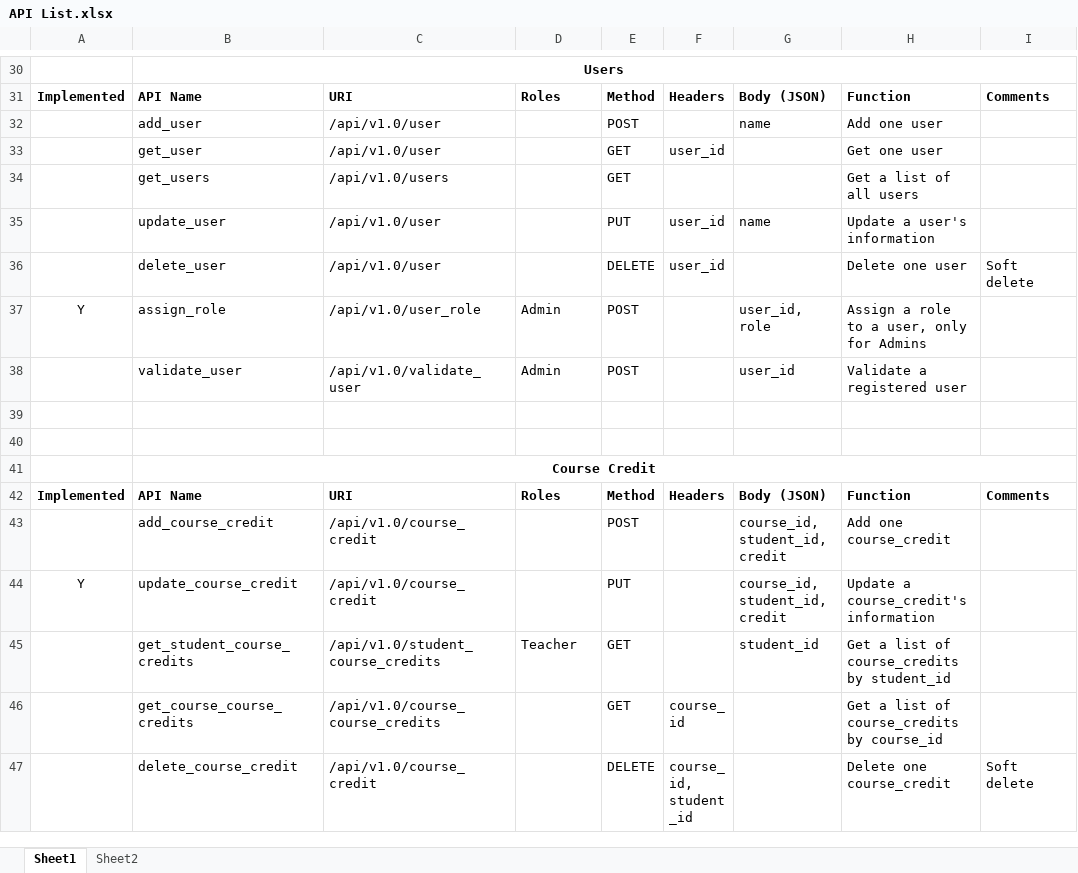
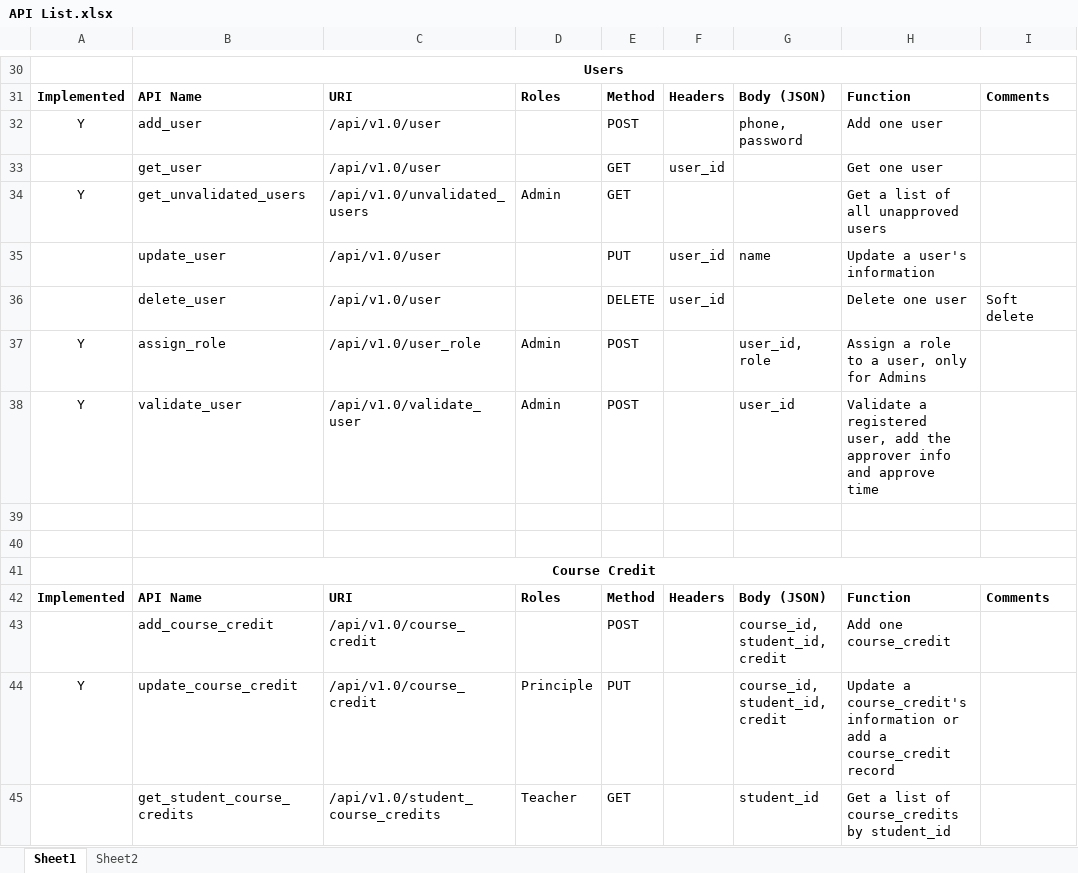
Before and after one commit to HenryYDJ/flaskAPI, an Excel workbook: API List.xlsx, sheet Sheet1, drawn as a sheet; only a part is shown, gaps mark what is left out; the shorter side is filled out with more unchanged rows; values as stored, in another font and other column widths than the file's, no borders; removed rows and columns are numbered as before the commit, all else as after; the diff names each change by its address in the sheet, - before the commit and + after, or states it on an @@ line.

```diff
--- a/API List.xlsx (sheet Sheet1)
+++ b/API List.xlsx (sheet Sheet1)
-A32: (empty)
+A32: Y
-G32: name
+G32: phone, password
-row 34:  | get_users | /api/v1.0/users |  | GET |  |  | Get a list of all users
+row 34: Y | get_unvalidated_users | /api/v1.0/unvalidated_users | Admin | GET |  |  | Get a list of all unapproved users
-A38: (empty)
+A38: Y
-H38: …a registered user
+H38: …a registered user, add the approver info and approve time
-D44: (empty)
+D44: Principle
-H44: …course_credit's information
+H44: …course_credit's information or add a course_credit record
```
Also changed, not shown: 6 other files.
